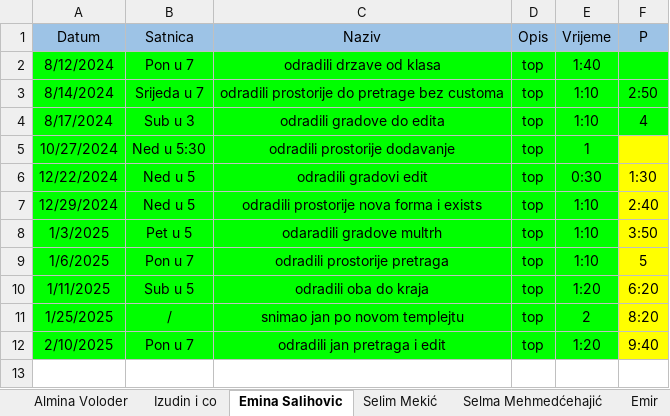
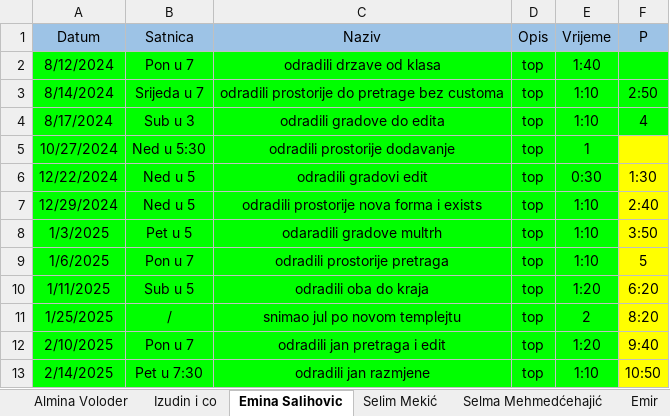
Before and after one commit to vedad-keskin/PRIII-DESKTOPAPP-CSHARP-T25-, an Excel workbook: Student Sheet.xlsx, sheet Emina Salihovic, drawn as a sheet; values as stored, in another font and other column widths than the file's, no borders; the diff names each change by its address in the sheet, - before the commit and + after, or states it on an @@ line.

Commit message:
sheet updated

```diff
--- a/Student Sheet.xlsx (sheet Emina Salihovic)
+++ b/Student Sheet.xlsx (sheet Emina Salihovic)
-C11 (Naziv): snimao jan po novom templejtu
+C11 (Naziv): snimao jul po novom templejtu
+row 13: 2/14/2025 | Pet u 7:30 | odradili jan razmjene | top | 1:10 | 10:50
```
Also changed, not shown: sheet Aida Ajdin i Hana, other sheet tabs.
